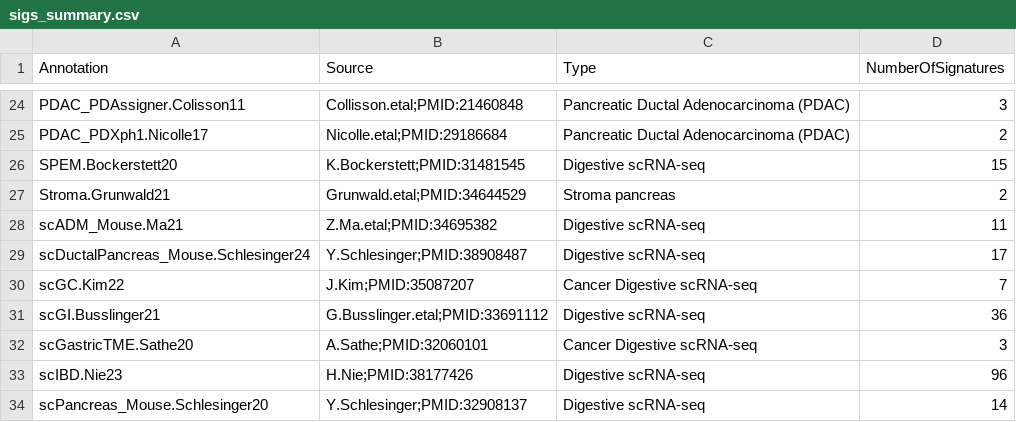
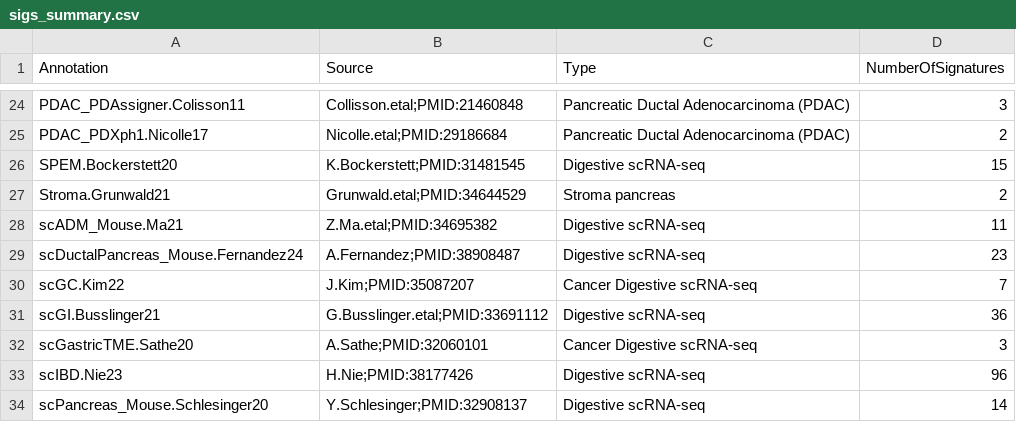
Before and after one commit to GeNeHetX/CancerRNASig, a CSV file: data-raw/sigs_summary.csv, drawn as a sheet; only a part is shown, gaps mark what is left out; removed rows and columns are numbered as before the commit, all else as after; the diff names each change by its address in the sheet, - before the commit and + after, or states it on an @@ line.

Commit message:
add duct_mouse_sig

```diff
--- a/data-raw/sigs_summary.csv
+++ b/data-raw/sigs_summary.csv
-row 29: scDuctalPancreas_Mouse.Schlesinger24 | Y.Schlesinger;PMID:38908487 | Digestive scRNA-seq | 17
+row 29: scDuctalPancreas_Mouse.Fernandez24 | A.Fernandez;PMID:38908487 | Digestive scRNA-seq | 23
```
Also changed, not shown: 20 other files.
